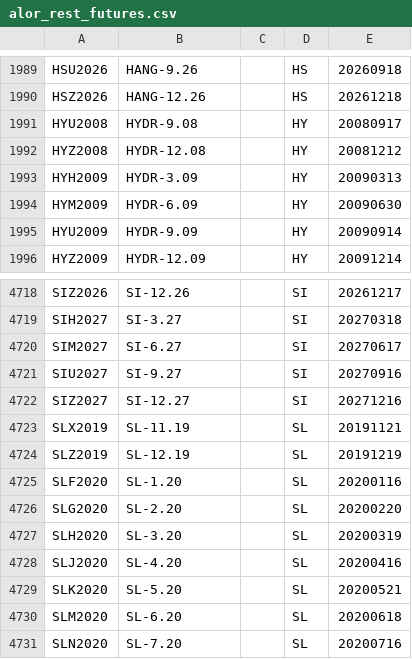
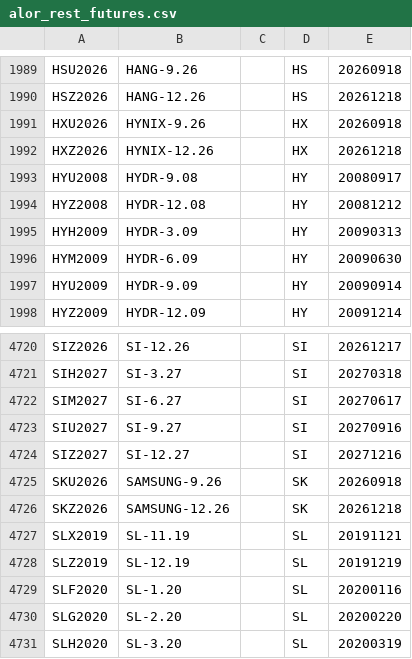
Before and after one commit to tradingview-dev/idc-expchains, a CSV file: expchains/alor_rest_futures.csv, drawn as a sheet; only a part is shown, gaps mark what is left out; the shorter side is filled out with more unchanged rows; the diff names each change by its address in the sheet, - before the commit and + after, or states it on an @@ line.

Commit message:
Autocommit expchains

```diff
--- a/expchains/alor_rest_futures.csv
+++ b/expchains/alor_rest_futures.csv
+row 1991: HXU2026 | HYNIX-9.26 |  | HX | 20260918
+row 1992: HXZ2026 | HYNIX-12.26 |  | HX | 20261218
+row 4725: SKU2026 | SAMSUNG-9.26 |  | SK | 20260918
+row 4726: SKZ2026 | SAMSUNG-12.26 |  | SK | 20261218
```
